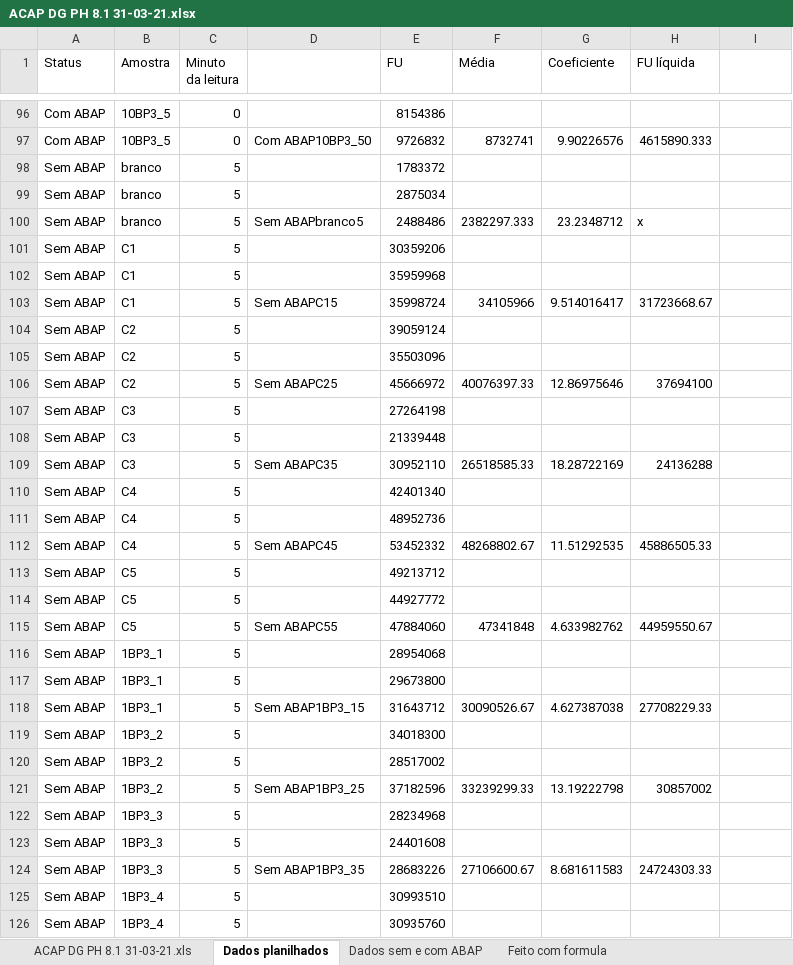
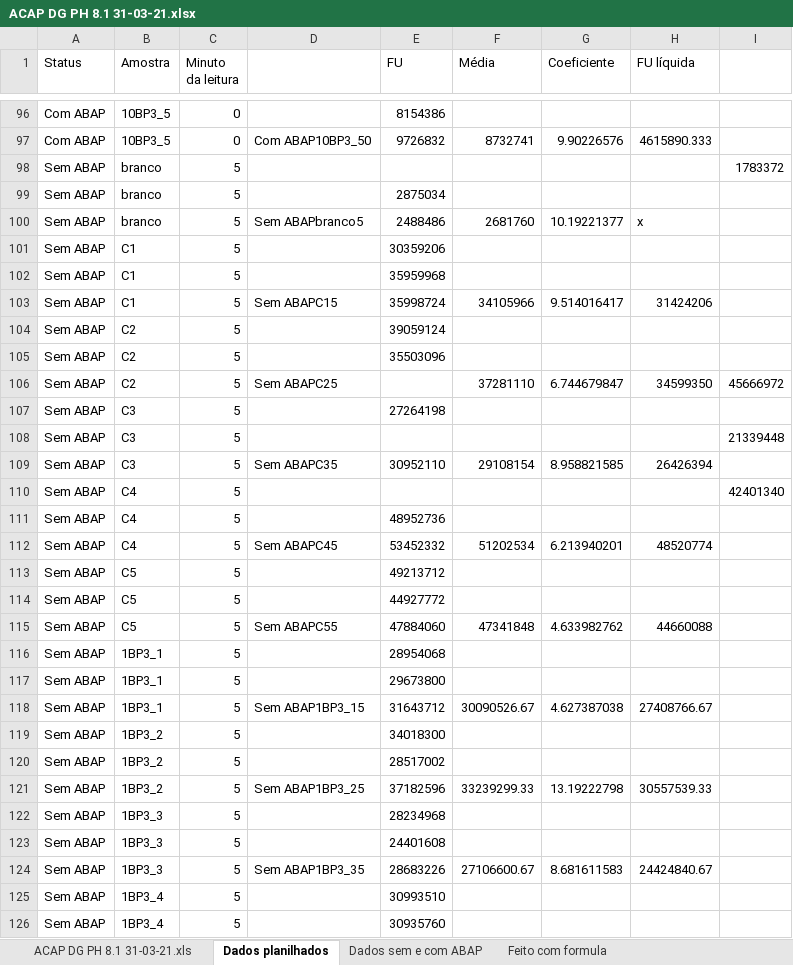
Before and after one commit to abaldezjr/rep-doc, an Excel workbook: doc/ACAP DG PH 8.1 31-03-21.xlsx, sheet Dados planilhados, drawn as a sheet; only a part is shown, gaps mark what is left out; values as stored, in another font and other column widths than the file's, no cell formats; the diff covers the shown part only; the diff names each change by its address in the sheet, - before the commit and + after, or states it on an @@ line.

```diff
--- a/doc/ACAP DG PH 8.1 31-03-21.xlsx (sheet Dados planilhados)
+++ b/doc/ACAP DG PH 8.1 31-03-21.xlsx (sheet Dados planilhados)
-E98 (FU): 1783372
+E98 (FU): (empty)
-I98: (empty)
+I98: 1783372
-F100 (Média): 2382297.333
+F100 (Média): 2681760
-G100 (Coeficiente): 23.2348712
+G100 (Coeficiente): 10.19221377
-H103 (FU líquida): 31723668.67
+H103 (FU líquida): 31424206
-E106 (FU): 45666972
+E106 (FU): (empty)
-F106 (Média): 40076397.33
+F106 (Média): 37281110
-G106 (Coeficiente): 12.86975646
+G106 (Coeficiente): 6.744679847
-H106 (FU líquida): 37694100
+H106 (FU líquida): 34599350
-I106: (empty)
+I106: 45666972
-E108 (FU): 21339448
+E108 (FU): (empty)
-I108: (empty)
+I108: 21339448
-F109 (Média): 26518585.33
+F109 (Média): 29108154
-G109 (Coeficiente): 18.28722169
+G109 (Coeficiente): 8.958821585
-H109 (FU líquida): 24136288
+H109 (FU líquida): 26426394
-E110 (FU): 42401340
+E110 (FU): (empty)
-I110: (empty)
+I110: 42401340
-F112 (Média): 48268802.67
+F112 (Média): 51202534
-G112 (Coeficiente): 11.51292535
+G112 (Coeficiente): 6.213940201
-H112 (FU líquida): 45886505.33
+H112 (FU líquida): 48520774
-H115 (FU líquida): 44959550.67
+H115 (FU líquida): 44660088
-H118 (FU líquida): 27708229.33
+H118 (FU líquida): 27408766.67
-H121 (FU líquida): 30857002
+H121 (FU líquida): 30557539.33
-H124 (FU líquida): 24724303.33
+H124 (FU líquida): 24424840.67
```
Also changed, not shown: 59 edited cells elsewhere in this sheet, sheet Feito com formula, cell formats, charts or pictures, doc/ACAP DG PH 7.6 31-03-21.xlsx, doc/ACAP manto PH 8.1 08-04-21.xlsx, 1 other file.
